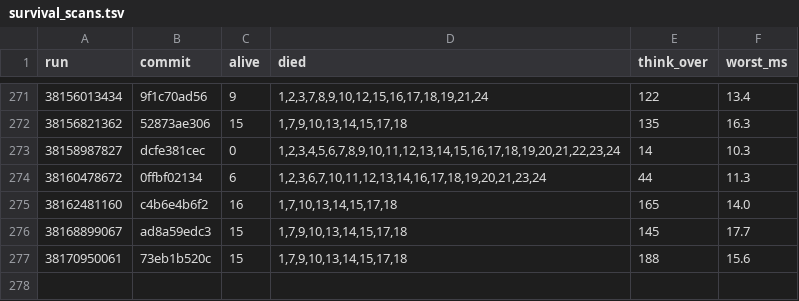
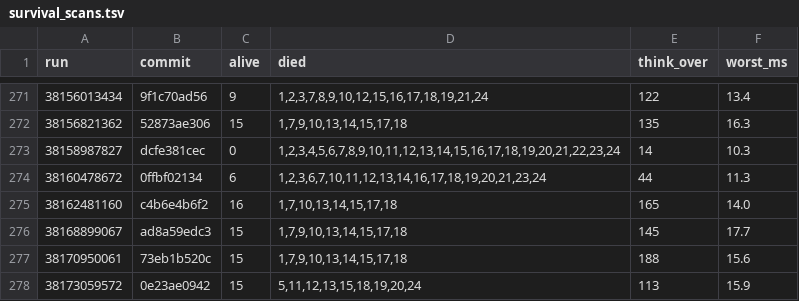
Before and after one commit to briankeegan/GameCreator, a TSV file: games/the-game/ai/eval/survival_scans.tsv, drawn as a sheet; only a part is shown, gaps mark what is left out; the diff names each change by its address in the sheet, - before the commit and + after, or states it on an @@ line.

```diff
--- a/games/the-game/ai/eval/survival_scans.tsv
+++ b/games/the-game/ai/eval/survival_scans.tsv
+row 278: 38173059572 | 0e23ae0942 | 15 | 5,11,12,13,15,18,19,20,24 | 113 | 15.9
```
